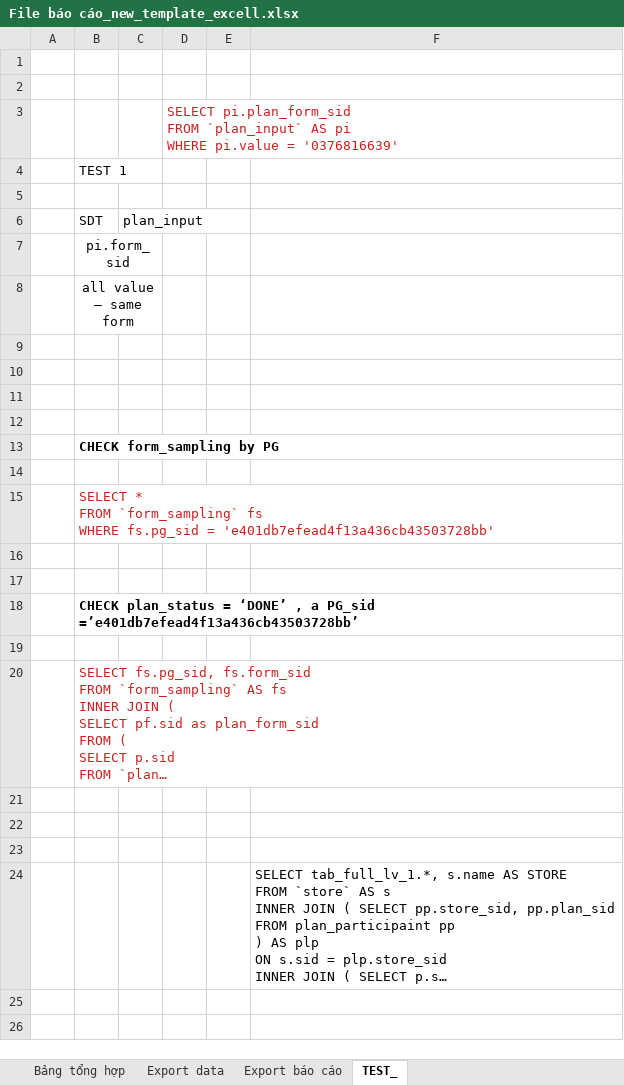
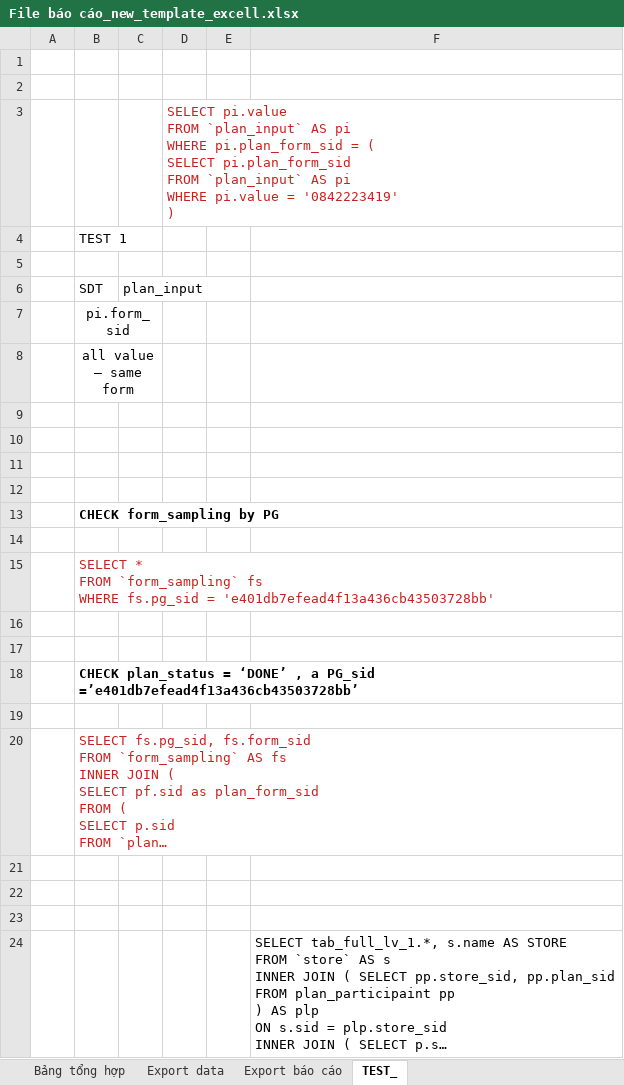
Before and after one commit to JoeKhoa/Temp_Work, an Excel workbook: File báo cáo_new_template_excell.xlsx, sheet TEST_, drawn as a sheet; long unchanged cells end in …; values as stored, in another font and other column widths than the file's, no borders; ↵ is a line break in a cell; the diff names each change by its address in the sheet, - before the commit and + after, or states it on an @@ line.

```diff
--- a/File báo cáo_new_template_excell.xlsx (sheet TEST_)
+++ b/File báo cáo_new_template_excell.xlsx (sheet TEST_)
-D3: SELECT pi.plan_form_sid ↵ FROM `plan_input` AS pi ↵ WHERE pi.value = '0376816639'
+D3: SELECT pi.value ↵ FROM `plan_input` AS pi ↵ WHERE pi.plan_form_sid = ( ↵ SELECT pi.plan_form_sid ↵ FROM `plan_input` AS pi ↵ WHERE pi.value = '0842223419' ↵ )
```
Also changed, not shown: charts or pictures, 1 other file.
